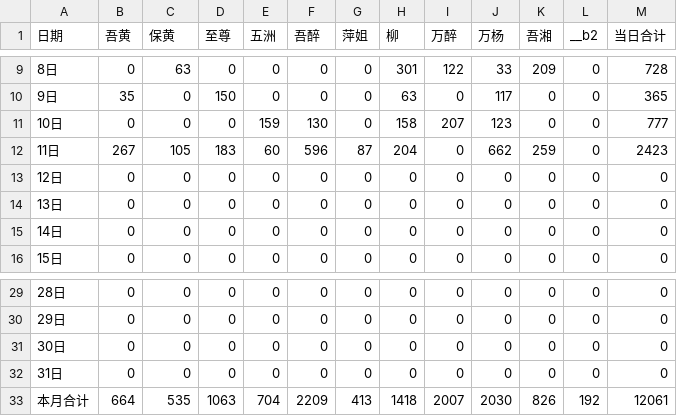
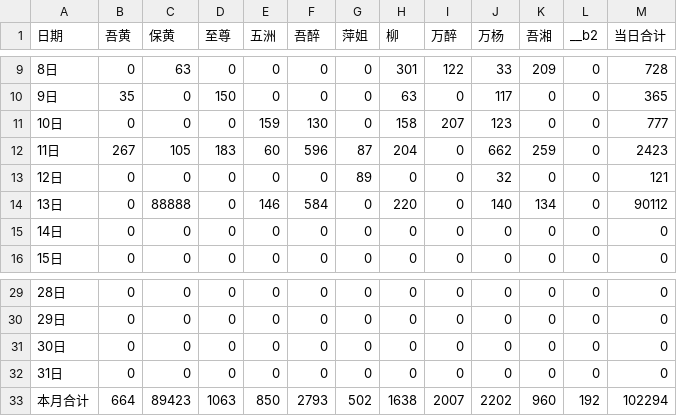
Before and after one commit to nqw1983-coder/-delivery-note-accounting, a CSV file: backups/2026-07.csv, drawn as a sheet; only a part is shown, gaps mark what is left out.

```diff
--- a/backups/2026-07.csv
+++ b/backups/2026-07.csv
@@ -12,4 +12,4 @@
 11日,267,105,183,60,596,87,204,0,662,259,0,2423
-12日,0,0,0,0,0,0,0,0,0,0,0,0
-13日,0,0,0,0,0,0,0,0,0,0,0,0
+12日,0,0,0,0,0,89,0,0,32,0,0,121
+13日,0,88888,0,146,584,0,220,0,140,134,0,90112
 14日,0,0,0,0,0,0,0,0,0,0,0,0
@@ -32,2 +32,2 @@
 31日,0,0,0,0,0,0,0,0,0,0,0,0
-本月合计,664,535,1063,704,2209,413,1418,2007,2030,826,192,12061
+本月合计,664,89423,1063,850,2793,502,1638,2007,2202,960,192,102294
```
Also changed, not shown: 1 other file.
